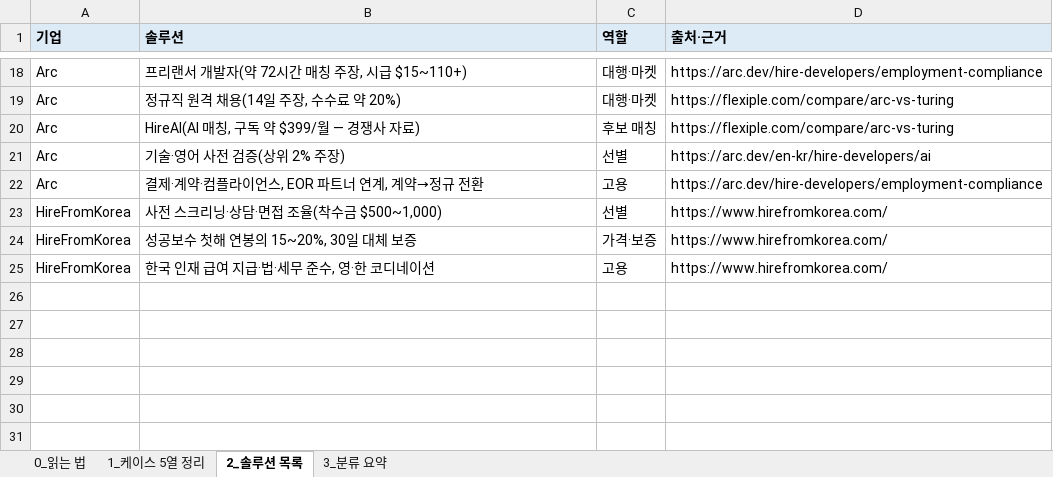
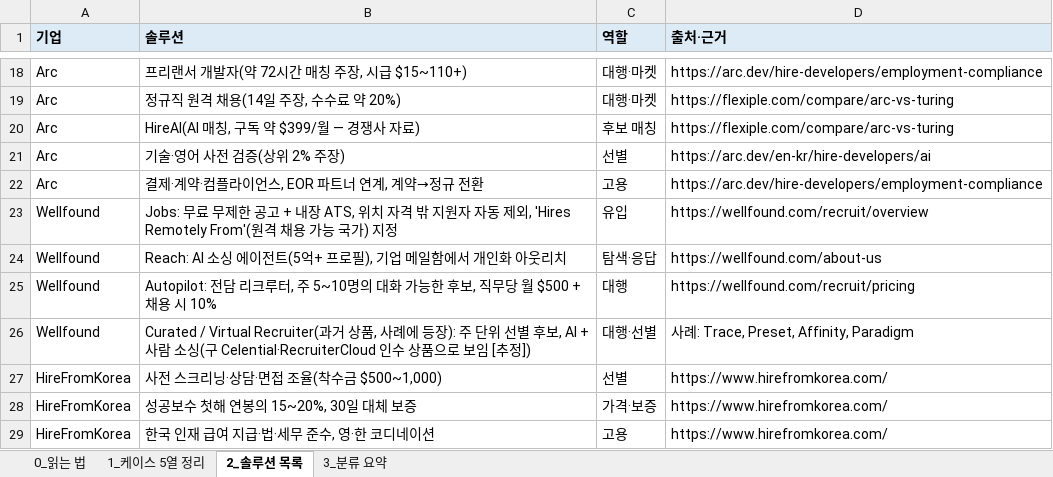
Before and after one commit to dinourdroid/dinourdroid, an Excel workbook: research/S1_case_5col_gem_paraform_arc_hfk.xlsx, sheet 2_솔루션 목록, drawn as a sheet; only a part is shown, gaps mark what is left out; values as stored, in another font and other column widths than the file's, no borders; the diff names each change by its address in the sheet, - before the commit and + after, or states it on an @@ line.

```diff
--- a/research/S1_case_5col_gem_paraform_arc_hfk.xlsx (sheet 2_솔루션 목록)
+++ b/research/S1_case_5col_gem_paraform_arc_hfk.xlsx (sheet 2_솔루션 목록)
+row 23: Wellfound | Jobs: 무료 무제한 공고 + 내장 ATS, 위치 자격 밖 지원자 자동 제외, 'Hires Remotely From'(원격 채용 가능 국가) 지정 | 유입 | https://wellfound.com/recruit/overview
+row 24: Wellfound | Reach: AI 소싱 에이전트(5억+ 프로필), 기업 메일함에서 개인화 아웃리치 | 탐색·응답 | https://wellfound.com/about-us
+row 25: Wellfound | Autopilot: 전담 리크루터, 주 5~10명의 대화 가능한 후보, 직무당 월 $500 + 채용 시 10% | 대행 | https://wellfound.com/recruit/pricing
+row 26: Wellfound | Curated / Virtual Recruiter(과거 상품, 사례에 등장): 주 단위 선별 후보, AI + 사람 소싱(구 Celential·RecruiterCloud 인수 상품으로 보임 [추정]) | 대행·선별 | 사례: Trace, Preset, Affinity, Paradigm
```
Also changed, not shown: sheet 1_케이스 5열 정리, sheet 3_분류 요약, sheet 0_읽는 법.
